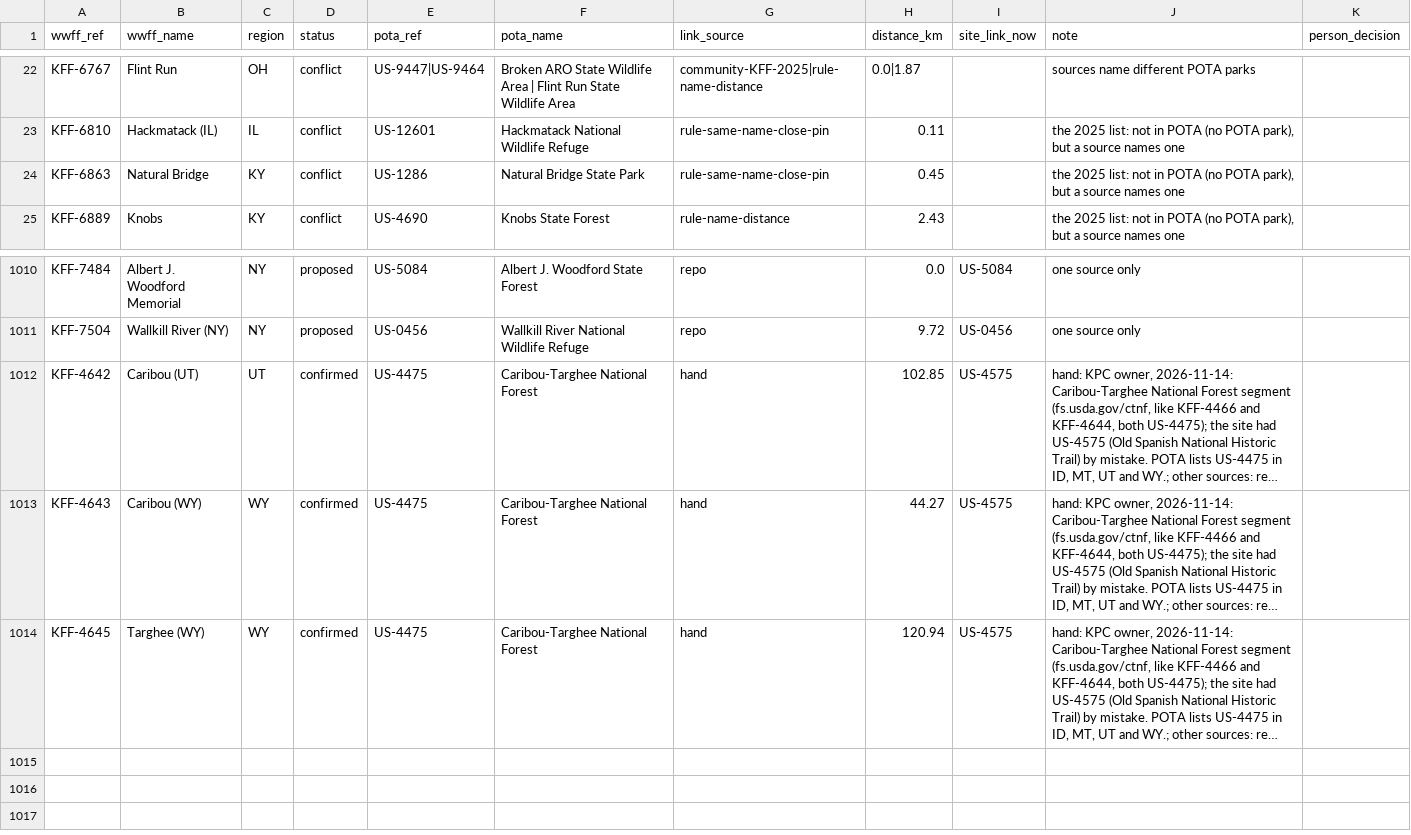
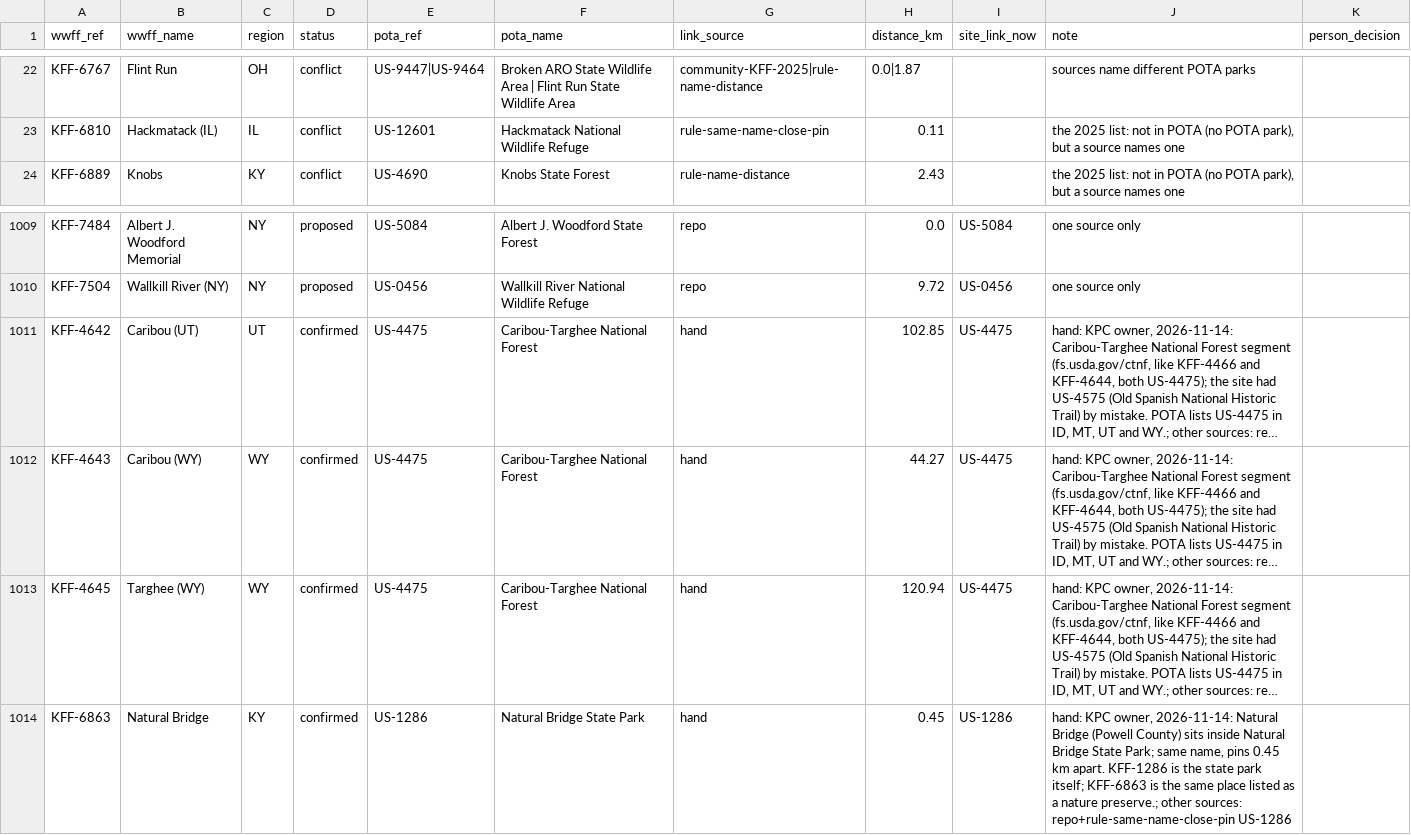
Before and after one commit to KentuckyPortableClub/KPC-Links, a CSV file: data/wwff-xref-review.csv, drawn as a sheet; only a part is shown, gaps mark what is left out; long unchanged cells end in …; removed rows and columns are numbered as before the commit, all else as after; the diff names each change by its address in the sheet, - before the commit and + after, or states it on an @@ line.

Commit message:
Retired parks taken off every list; WWFF to POTA links (reference check)

```diff
--- a/data/wwff-xref-review.csv
+++ b/data/wwff-xref-review.csv
-row 24: KFF-6863 | Natural Bridge | KY | conflict | US-1286 | Natural Bridge State Park | rule-same-name-close-pin | 0.45 |  | the 2025 list: not in POTA (no POTA park), but a source names one
-I1011:I1013 (site_link_now): US-4575
+I1011:I1013 (site_link_now): US-4475
+row 1014: KFF-6863 | Natural Bridge | KY | confirmed | US-1286 | Natural Bridge State Park | hand | 0.45 | US-1286 | hand: KPC owner, 2026-11-14: Natural Bridge (Powell County) sits inside Natural Bridge State Park; same name, pins 0.45 km apart. KFF-1286 is the state park itself; KFF-6863 is the same place listed as a nature preserve.; other sources: repo+rule-same-name-close-pin US-1286
```
Also changed, not shown: 3 other files.
